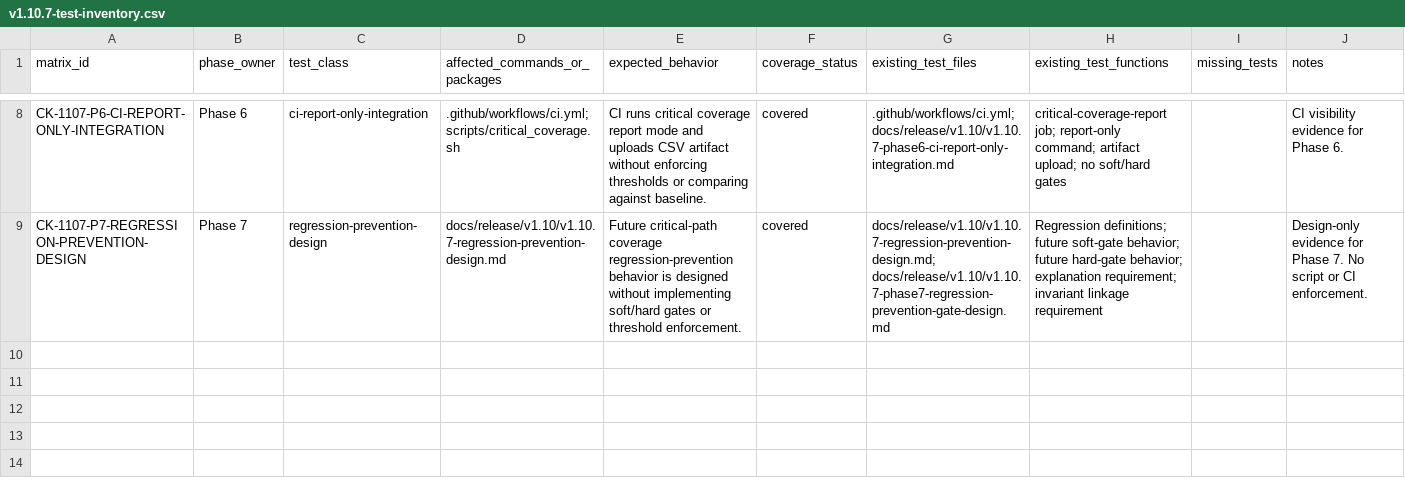
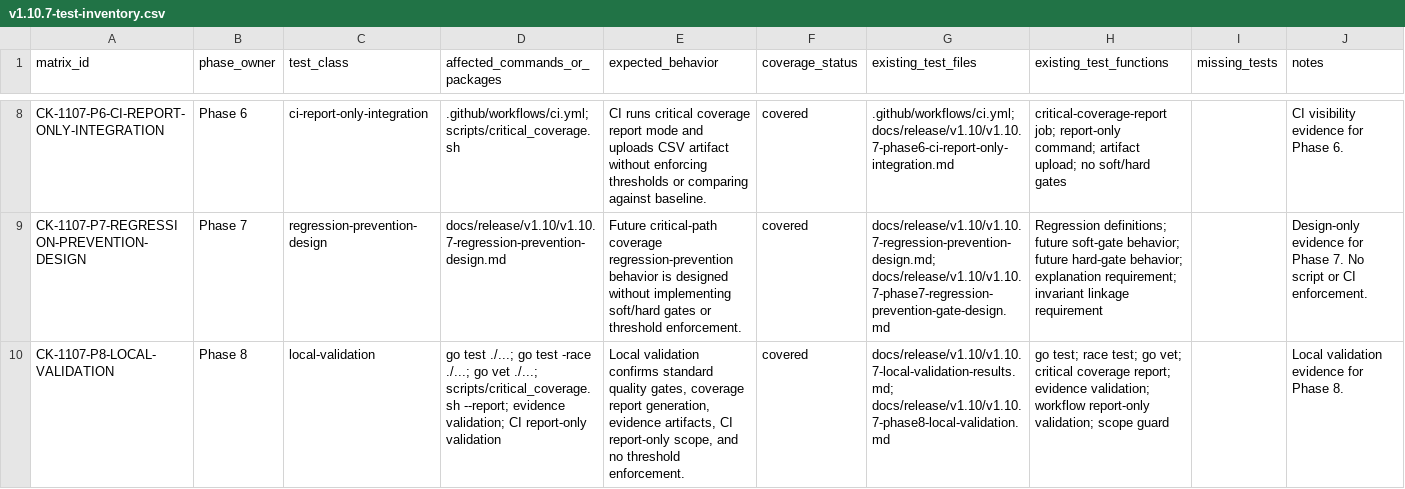
Before and after one commit to franchoy/coldkeep, a CSV file: docs/release/v1.10/v1.10.7-test-inventory.csv, drawn as a sheet; only a part is shown, gaps mark what is left out; the diff names each change by its address in the sheet, - before the commit and + after, or states it on an @@ line.

Commit message:
docs: record v1.10.7 local validation
Phase 8 local validation results:
- go test ./...: PASS
- go test -race ./...: PASS
- go vet ./...: PASS
- scripts/critical_coverage.sh --report: PASS (report-only, CSV removed)
- Evidence validation: PASS
- CI report-only validation: PASS
- Scope guard: PASS

Files added:
- docs/release/v1.10/v1.10.7-local-validation-results.md
- docs/release/v1.10/v1.10.7-phase8-local-validation.md

Files updated:
- docs/release/v1.10/v1.10.7-test-inventory.csv
- docs/release/v1.10/v1.10.7-checklist.md
- docs/release/v1.10/v1.10.7-phase-status.md

No Go source, test, dependency, script, or CI workflow files were changed.

```diff
--- a/docs/release/v1.10/v1.10.7-test-inventory.csv
+++ b/docs/release/v1.10/v1.10.7-test-inventory.csv
+row 10: CK-1107-P8-LOCAL-VALIDATION | Phase 8 | local-validation | go test ./...; go test -race ./...; go vet ./...; scripts/critical_coverage.sh --report; evidence validation; CI report-only validation | Local validation confirms standard quality gates, coverage report generation, evidence artifacts, CI report-only scope, and no threshold enforcement. | covered | docs/release/v1.10/v1.10.7-local-validation-results.md; docs/release/v1.10/v1.10.7-phase8-local-validation.md | go test; race test; go vet; critical coverage report; evidence validation; workflow report-only validation; scope guard |  | Local validation evidence for Phase 8.
```
Also changed, not shown: 4 other files.
